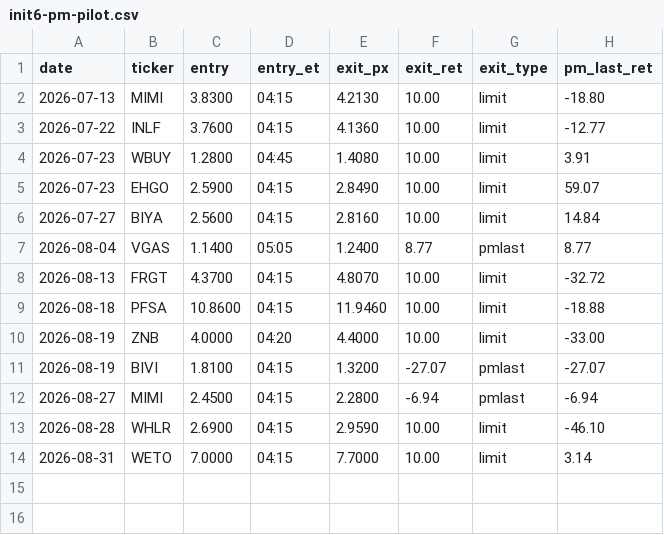
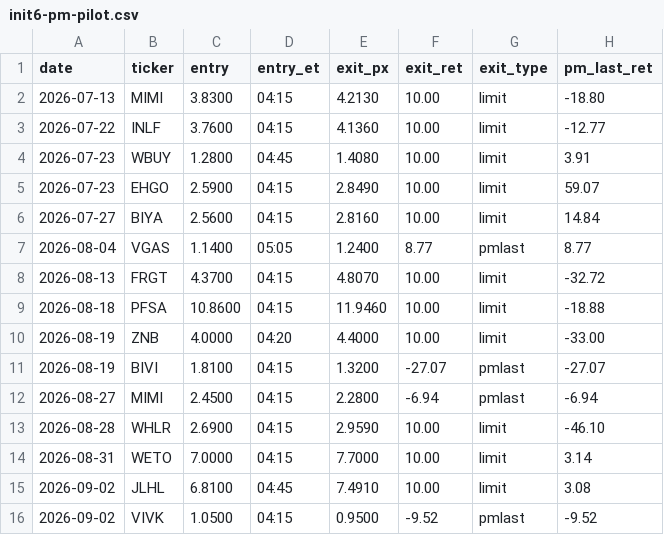
Before and after one commit to juanibiapina/trading, a CSV file: log/init6-pm-pilot.csv, drawn as a sheet.

```diff
--- a/log/init6-pm-pilot.csv
+++ b/log/init6-pm-pilot.csv
@@ -14 +14,3 @@ date,ticker,entry,entry_et,exit_px,exit_ret,exit_type,pm_last_ret
 2026-08-31,WETO,7.0000,04:15,7.7000,10.00,limit,3.14
+2026-09-02,JLHL,6.8100,04:45,7.4910,10.00,limit,3.08
+2026-09-02,VIVK,1.0500,04:15,0.9500,-9.52,pmlast,-9.52
```
Also changed, not shown: log/premarket-exit-gap.csv, 3 other files.
